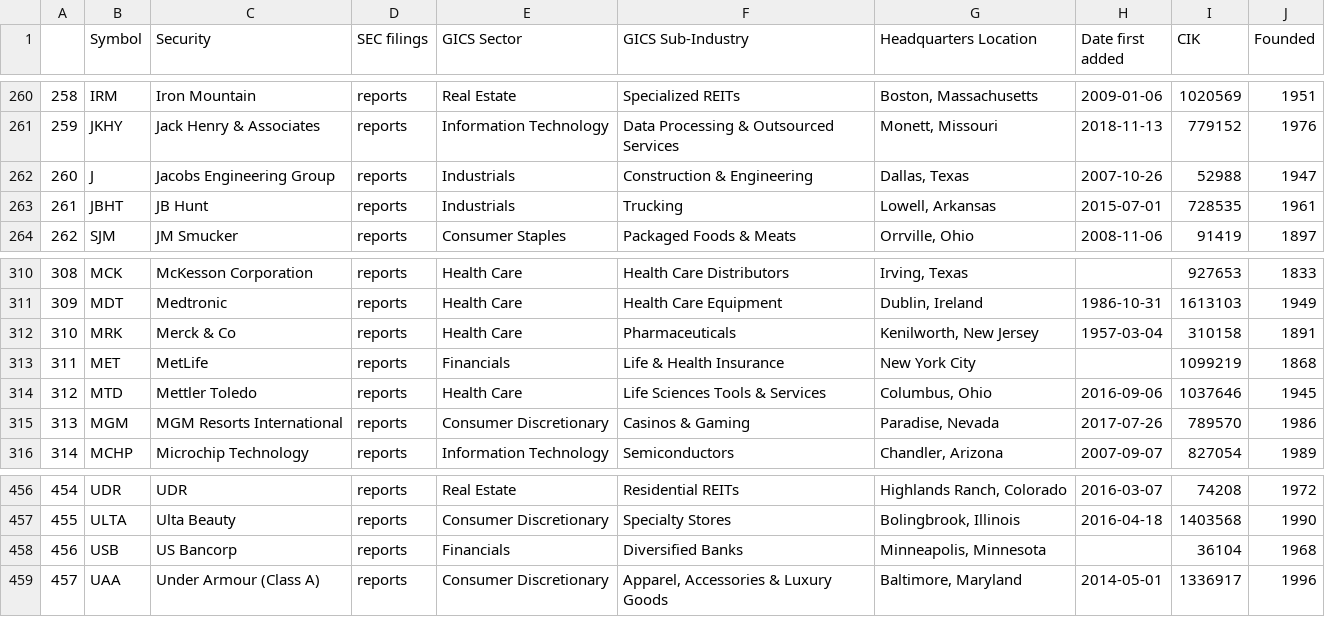
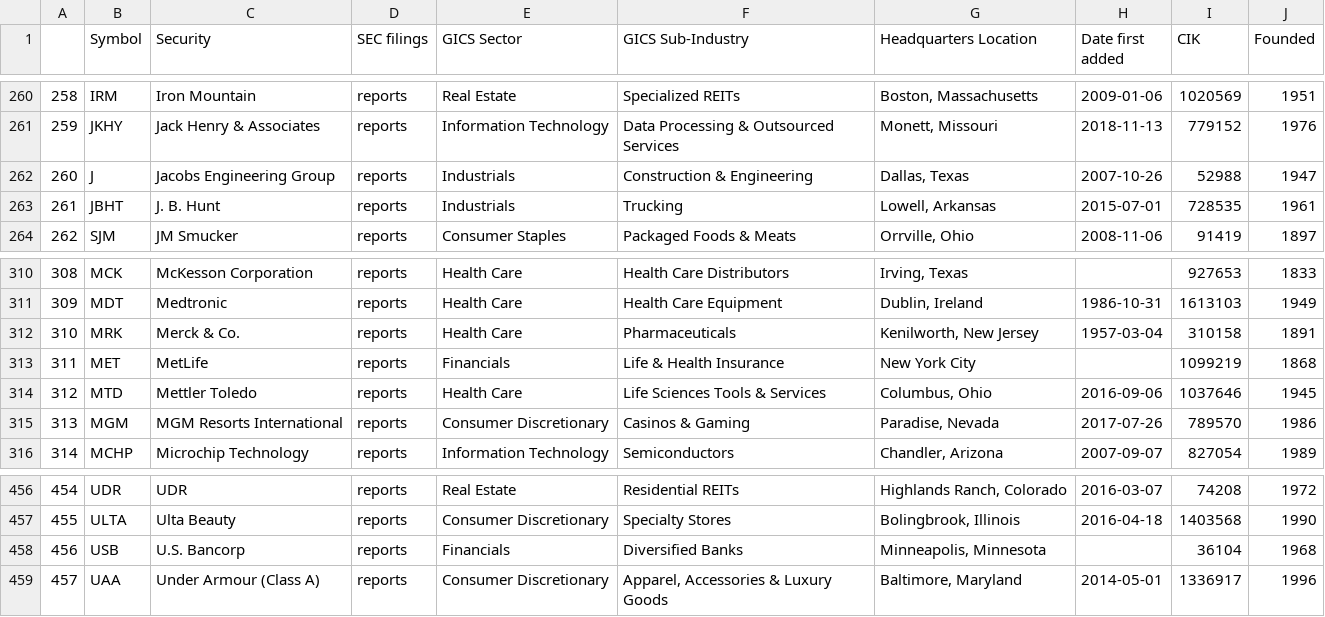
Before and after one commit to yohay13/backtest_multi, a CSV file: S&P500-Info.csv, drawn as a sheet; only a part is shown, gaps mark what is left out; the diff covers the shown part only.

```diff
--- a/S&P500-Info.csv
+++ b/S&P500-Info.csv
@@ -262,3 +262,3 @@
 260,J,Jacobs Engineering Group,reports,Industrials,Construction & Engineering,"Dallas, Texas",2007-10-26,52988,1947
-261,JBHT,JB Hunt,reports,Industrials,Trucking,"Lowell, Arkansas",2015-07-01,728535,1961
+261,JBHT,J. B. Hunt,reports,Industrials,Trucking,"Lowell, Arkansas",2015-07-01,728535,1961
 262,SJM,JM Smucker,reports,Consumer Staples,Packaged Foods & Meats,"Orrville, Ohio",2008-11-06,91419,1897
@@ -311,3 +311,3 @@
 309,MDT,Medtronic,reports,Health Care,Health Care Equipment,"Dublin, Ireland",1986-10-31,1613103,1949
-310,MRK,Merck & Co,reports,Health Care,Pharmaceuticals,"Kenilworth, New Jersey",1957-03-04,310158,1891
+310,MRK,Merck & Co.,reports,Health Care,Pharmaceuticals,"Kenilworth, New Jersey",1957-03-04,310158,1891
 311,MET,MetLife,reports,Financials,Life & Health Insurance,New York City,,1099219,1868
@@ -457,3 +457,3 @@
 455,ULTA,Ulta Beauty,reports,Consumer Discretionary,Specialty Stores,"Bolingbrook, Illinois",2016-04-18,1403568,1990
-456,USB,US Bancorp,reports,Financials,Diversified Banks,"Minneapolis, Minnesota",,36104,1968
+456,USB,U.S. Bancorp,reports,Financials,Diversified Banks,"Minneapolis, Minnesota",,36104,1968
 457,UAA,Under Armour (Class A),reports,Consumer Discretionary,"Apparel, Accessories & Luxury Goods","Baltimore, Maryland",2014-05-01,1336917,1996
```
Also changed, not shown: 7 edited cells elsewhere in this file, 4 other files.
